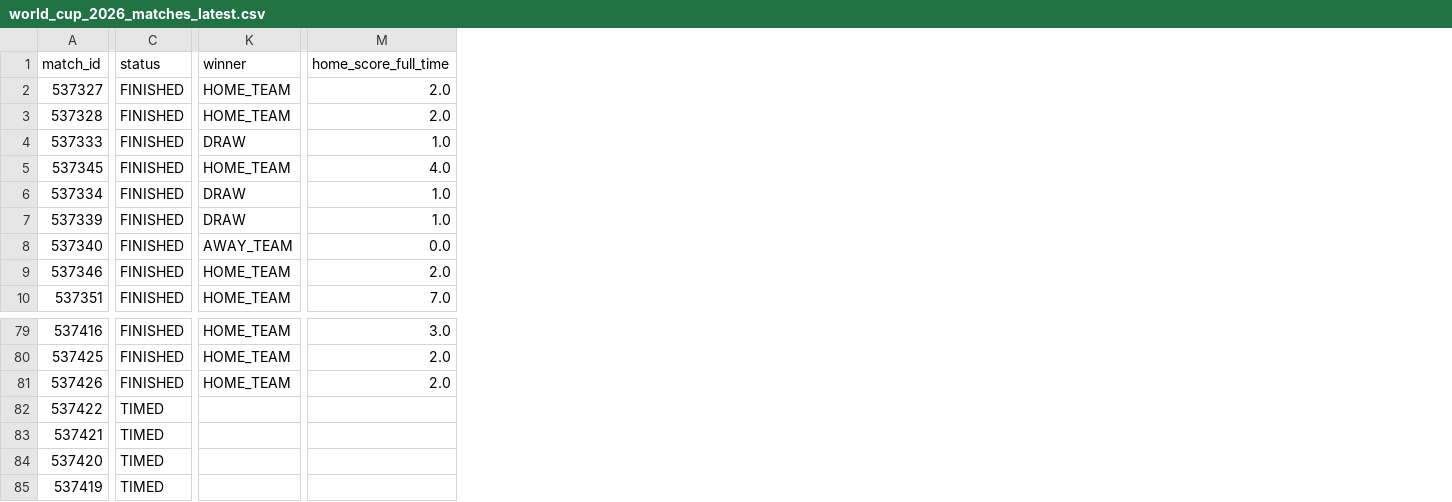
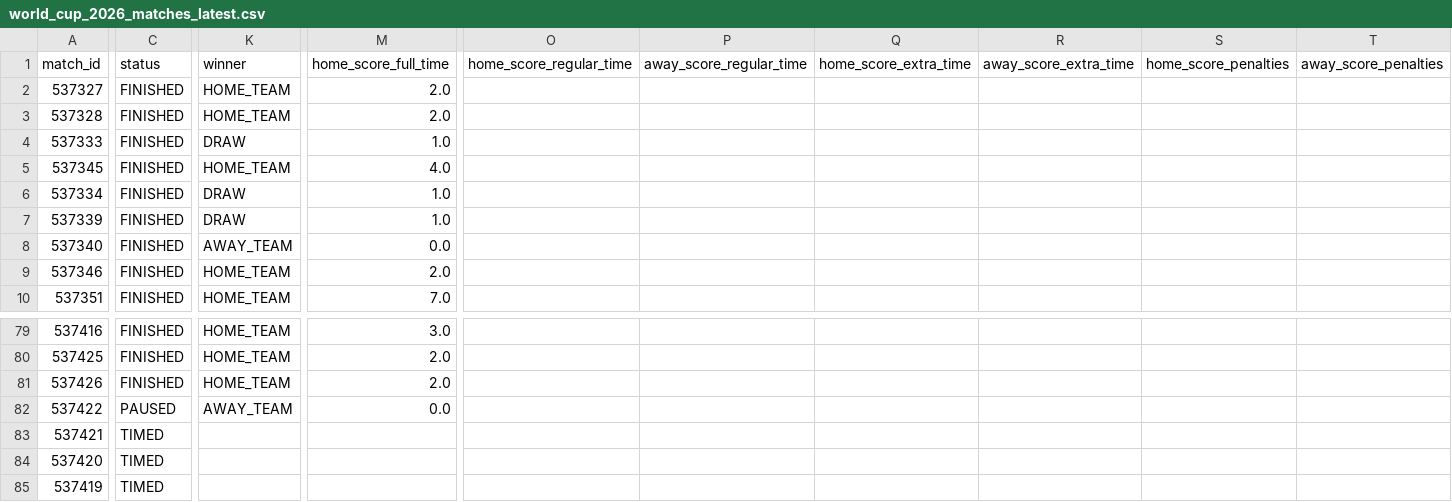
Before and after one commit to hayalows/cupmarket-2026, a CSV file: data/world_cup_2026_matches_latest.csv, drawn as a sheet; only a part is shown, gaps mark what is left out; the diff covers the shown part only; the diff names each change by its address in the sheet, - before the commit and + after, or states it on an @@ line.

```diff
--- a/data/world_cup_2026_matches_latest.csv
+++ b/data/world_cup_2026_matches_latest.csv
+column O (home_score_regular_time), empty
+column P (away_score_regular_time), empty
+column Q (home_score_extra_time), empty
+column R (away_score_extra_time), empty
+column S (home_score_penalties), empty
+column T (away_score_penalties), empty
-C82 (status): TIMED
+C82 (status): PAUSED
-K82 (winner): (empty)
+K82 (winner): AWAY_TEAM
-M82 (home_score_full_time): (empty)
+M82 (home_score_full_time): 0.0
```
Also changed, not shown: 2 edited cells elsewhere in this file, data/knockout_progress_latest.csv, data/round_32_opponent_probabilities_latest.csv, 2 other files.
